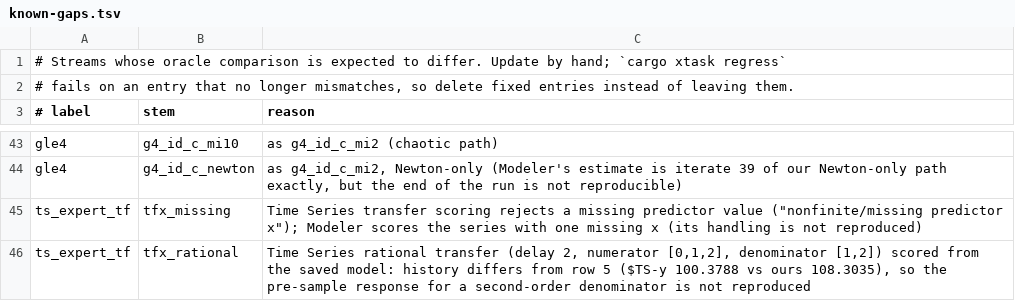
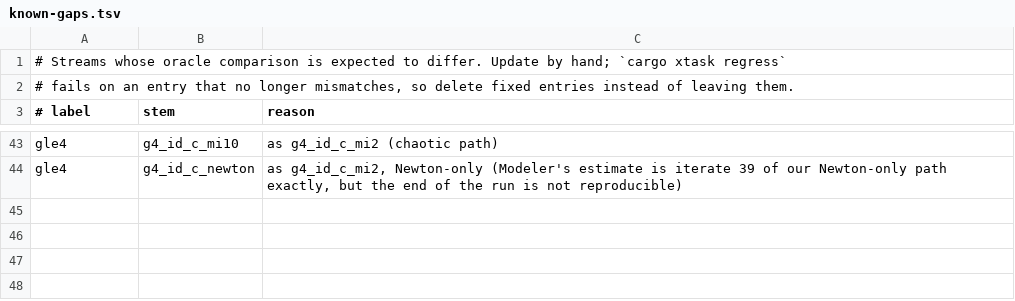
Before and after one commit to witold-andelie/data-mining-software, a TSV file: xtask/known-gaps.tsv, drawn as a sheet; only a part is shown, gaps mark what is left out; the diff names each change by its address in the sheet, - before the commit and + after, or states it on an @@ line.

```diff
--- a/xtask/known-gaps.tsv
+++ b/xtask/known-gaps.tsv
-row 45: ts_expert_tf | tfx_missing | Time Series transfer scoring rejects a missing predictor value ("nonfinite/missing predictor x"); Modeler scores the series with one missing x (its handling is not reproduced)
-row 46: ts_expert_tf | tfx_rational | Time Series rational transfer (delay 2, numerator [0,1,2], denominator [1,2]) scored from the saved model: history differs from row 5 ($TS-y 100.3788 vs ours 108.3035), so the pre-sample response for a second-order denominator is not reproduced
```
Also changed, not shown: 5 other files.
